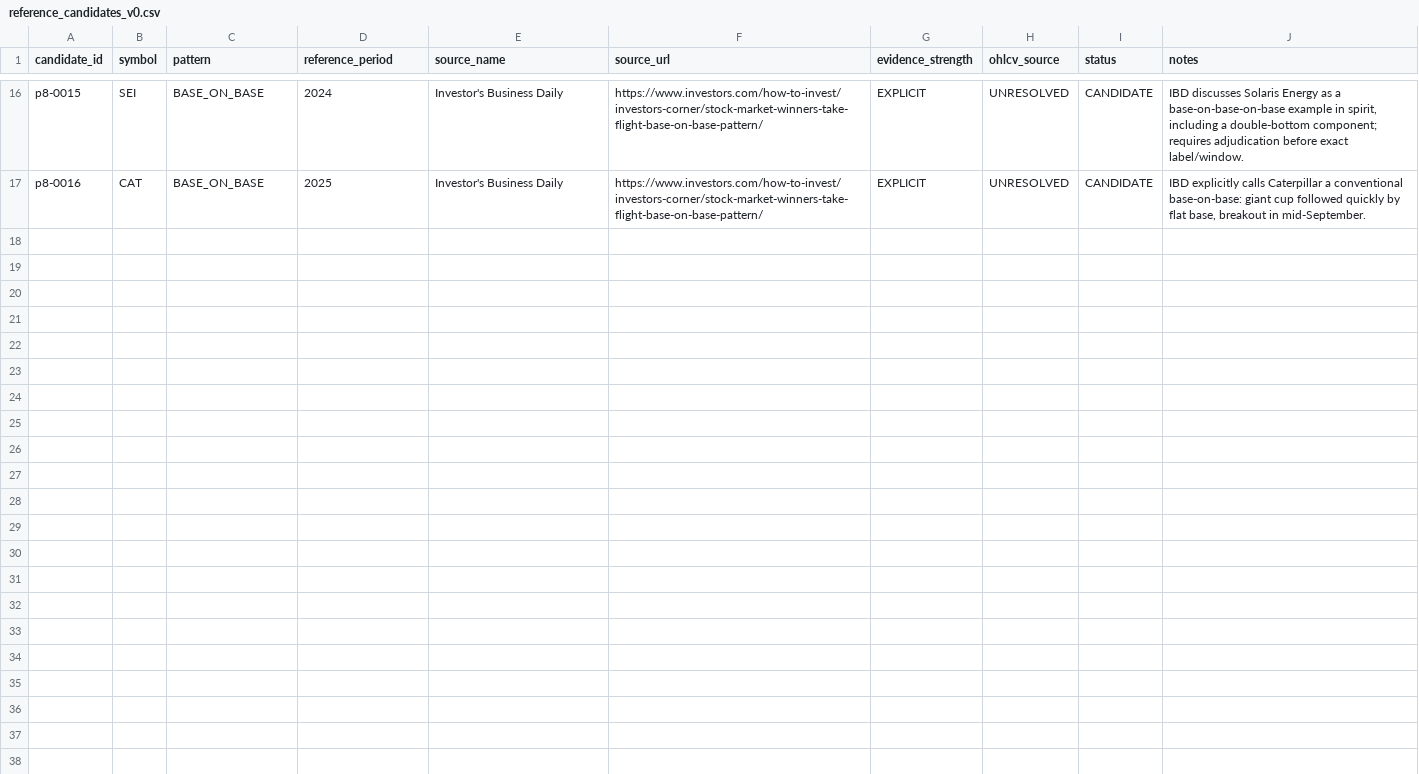
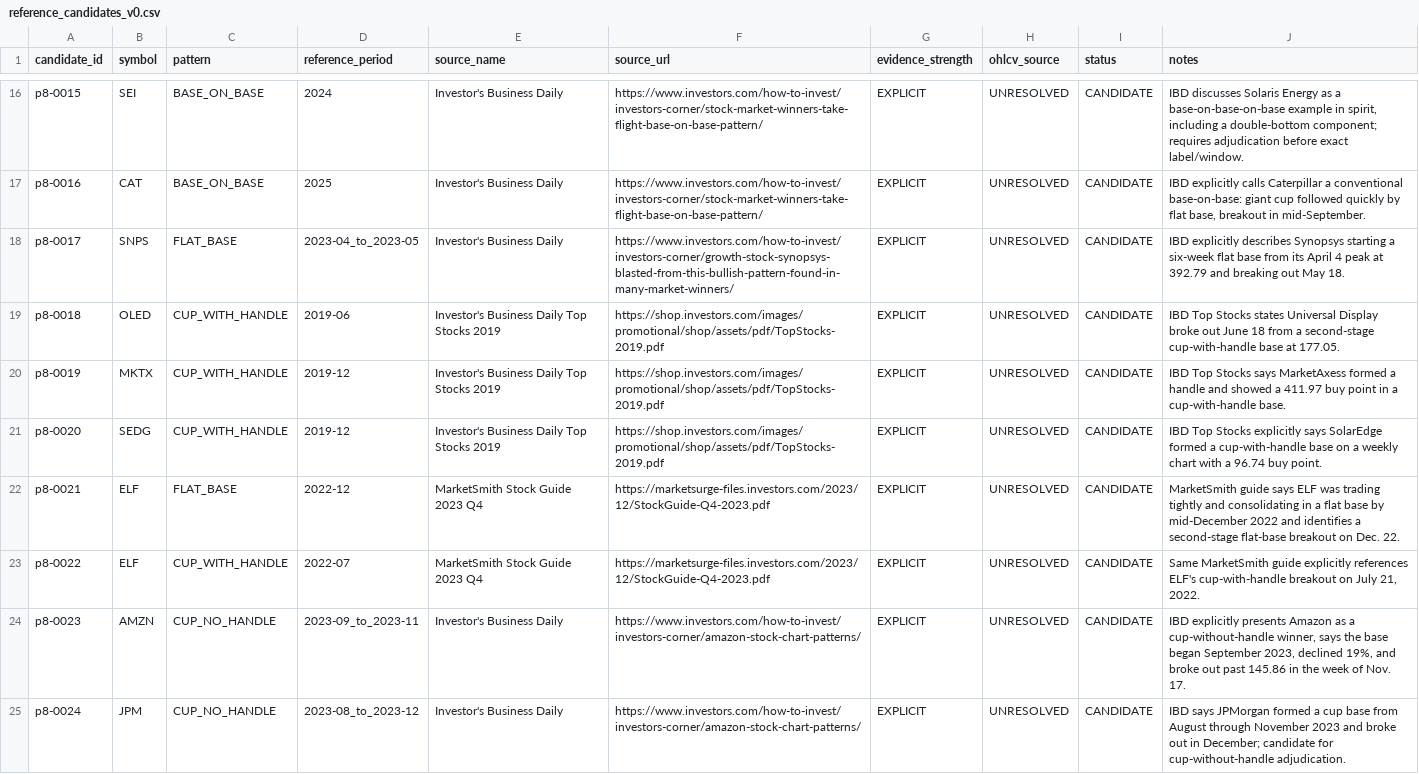
Before and after one commit to azharmz/ussy-oneil-patterns, a CSV file: data/p8/reference_candidates_v0.csv, drawn as a sheet; only a part is shown, gaps mark what is left out; the diff covers the shown part only; the diff names each change by its address in the sheet, - before the commit and + after, or states it on an @@ line.

Commit message:
Expand P8 authoritative reference candidate corpus to 31 examples

```diff
--- a/data/p8/reference_candidates_v0.csv
+++ b/data/p8/reference_candidates_v0.csv
+row 18: p8-0017 | SNPS | FLAT_BASE | 2023-04_to_2023-05 | Investor's Business Daily | https://www.investors.com/how-to-invest/investors-corner/growth-stock-synopsys-blasted-from-this-bullish-pattern-found-in-many-market-winners/ | EXPLICIT | UNRESOLVED | CANDIDATE | IBD explicitly describes Synopsys starting a six-week flat base from its April 4 peak at 392.79 and breaking out May 18.
+row 19: p8-0018 | OLED | CUP_WITH_HANDLE | 2019-06 | Investor's Business Daily Top Stocks 2019 | https://shop.investors.com/images/promotional/shop/assets/pdf/TopStocks-2019.pdf | EXPLICIT | UNRESOLVED | CANDIDATE | IBD Top Stocks states Universal Display broke out June 18 from a second-stage cup-with-handle base at 177.05.
+row 20: p8-0019 | MKTX | CUP_WITH_HANDLE | 2019-12 | Investor's Business Daily Top Stocks 2019 | https://shop.investors.com/images/promotional/shop/assets/pdf/TopStocks-2019.pdf | EXPLICIT | UNRESOLVED | CANDIDATE | IBD Top Stocks says MarketAxess formed a handle and showed a 411.97 buy point in a cup-with-handle base.
+row 21: p8-0020 | SEDG | CUP_WITH_HANDLE | 2019-12 | Investor's Business Daily Top Stocks 2019 | https://shop.investors.com/images/promotional/shop/assets/pdf/TopStocks-2019.pdf | EXPLICIT | UNRESOLVED | CANDIDATE | IBD Top Stocks explicitly says SolarEdge formed a cup-with-handle base on a weekly chart with a 96.74 buy point.
+row 22: p8-0021 | ELF | FLAT_BASE | 2022-12 | MarketSmith Stock Guide 2023 Q4 | https://marketsurge-files.investors.com/2023/12/StockGuide-Q4-2023.pdf | EXPLICIT | UNRESOLVED | CANDIDATE | MarketSmith guide says ELF was trading tightly and consolidating in a flat base by mid-December 2022 and identifies a second-stage flat-base breakout on Dec. 22.
+row 23: p8-0022 | ELF | CUP_WITH_HANDLE | 2022-07 | MarketSmith Stock Guide 2023 Q4 | https://marketsurge-files.investors.com/2023/12/StockGuide-Q4-2023.pdf | EXPLICIT | UNRESOLVED | CANDIDATE | Same MarketSmith guide explicitly references ELF's cup-with-handle breakout on July 21, 2022.
+row 24: p8-0023 | AMZN | CUP_NO_HANDLE | 2023-09_to_2023-11 | Investor's Business Daily | https://www.investors.com/how-to-invest/investors-corner/amazon-stock-chart-patterns/ | EXPLICIT | UNRESOLVED | CANDIDATE | IBD explicitly presents Amazon as a cup-without-handle winner, says the base began September 2023, declined 19%, and broke out past 145.86 in the week of Nov. 17.
+row 25: p8-0024 | JPM | CUP_NO_HANDLE | 2023-08_to_2023-12 | Investor's Business Daily | https://www.investors.com/how-to-invest/investors-corner/amazon-stock-chart-patterns/ | EXPLICIT | UNRESOLVED | CANDIDATE | IBD says JPMorgan formed a cup base from August through November 2023 and broke out in December; candidate for cup-without-handle adjudication.
```
Also changed, not shown: 7 added rows elsewhere in this file.
